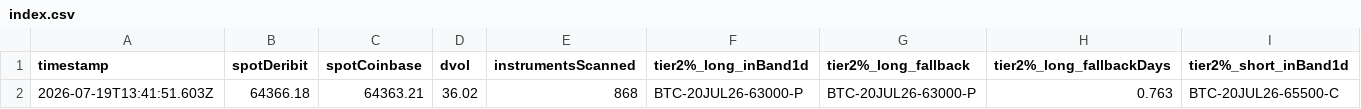
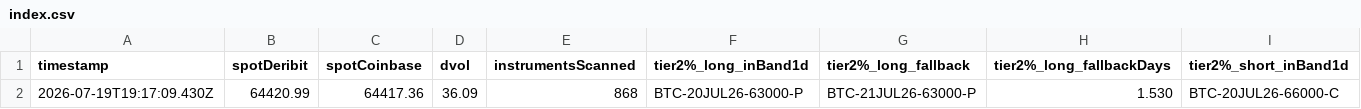
Before and after one commit to atticusNew/Foxify_Collar, a CSV file: artifacts/chain-samples/index.csv, drawn as a sheet; only a part is shown; removed rows and columns are numbered as before the commit, all else as after; rows hold the shown columns only; the diff names each change by its address in the sheet, - before the commit and + after, or states it on an @@ line.

```diff
--- a/artifacts/chain-samples/index.csv
+++ b/artifacts/chain-samples/index.csv
-row 2: 2026-07-19T13:41:51.603Z | 64366.18 | 64363.21 | 36.02 | 868 | BTC-20JUL26-63000-P | BTC-20JUL26-63000-P | 0.763 | BTC-20JUL26-65500-C
+row 2: 2026-07-19T19:17:09.430Z | 64420.99 | 64417.36 | 36.09 | 868 | BTC-20JUL26-63000-P | BTC-21JUL26-63000-P | 1.530 | BTC-20JUL26-66000-C
```
Also changed, not shown: 1 other file.
